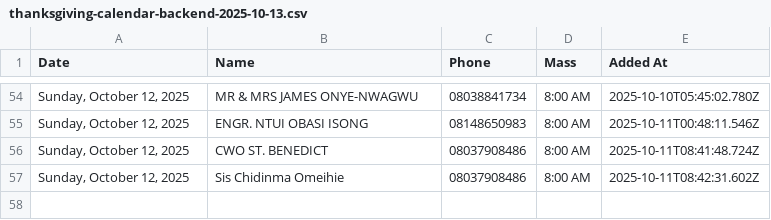
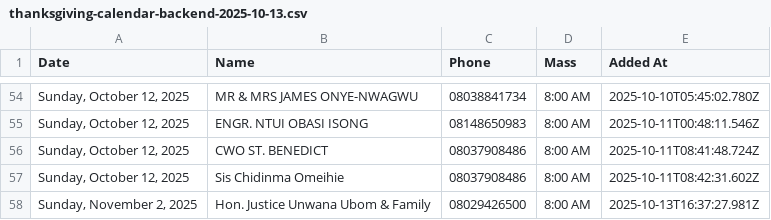
Before and after one commit to Engr-Zeus/family-harvest-vercel, a CSV file: thanksgiving-calendar-backend-2025-10-13.csv, drawn as a sheet; only a part is shown, gaps mark what is left out; the diff names each change by its address in the sheet, - before the commit and + after, or states it on an @@ line.

Commit message:
Update backend CSV: Hon. Justice Unwana Ubom & Family added to 2025-11-02

```diff
--- a/thanksgiving-calendar-backend-2025-10-13.csv
+++ b/thanksgiving-calendar-backend-2025-10-13.csv
+row 58: Sunday, November 2, 2025 | Hon. Justice Unwana Ubom & Family | 08029426500 | 8:00 AM | 2025-10-13T16:37:27.981Z
```
